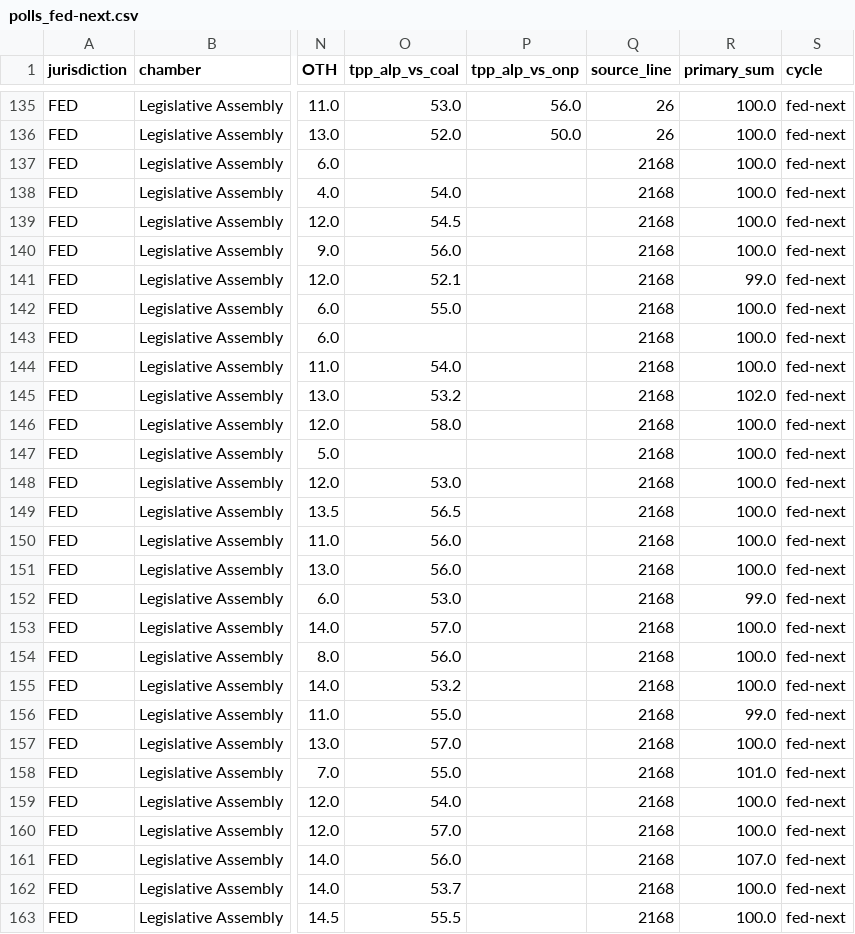
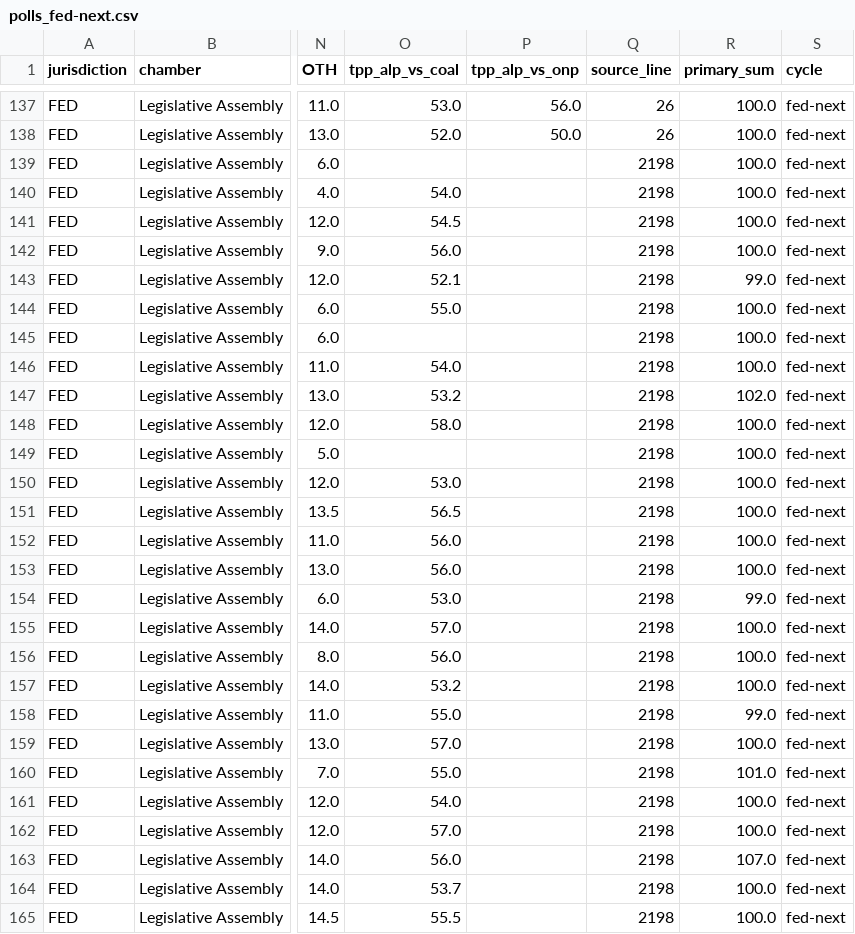
Before and after one commit to RPBatchelor/crystal-ballot, a CSV file: data/processed/polls_fed-next.csv, drawn as a sheet; only a part is shown, gaps mark what is left out; addresses are those after the commit; the diff covers the shown part only; the diff names each change by its address in the sheet, - before the commit and + after, or states it on an @@ line.

```diff
--- a/data/processed/polls_fed-next.csv
+++ b/data/processed/polls_fed-next.csv
-Q139:Q165 (source_line): 2168
+Q139:Q165 (source_line): 2198
```
Also changed, not shown: 2 added rows and 16 edited cells elsewhere in this file, data/processed/polls_fed_all.csv, data/processed/polls_vic-2026.csv, 10 other files.
